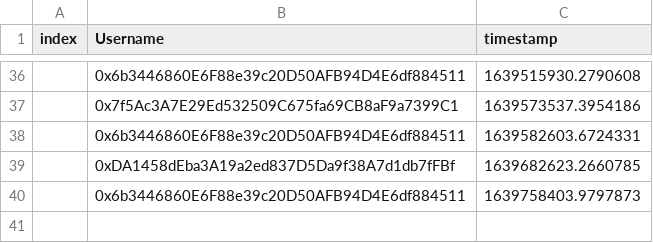
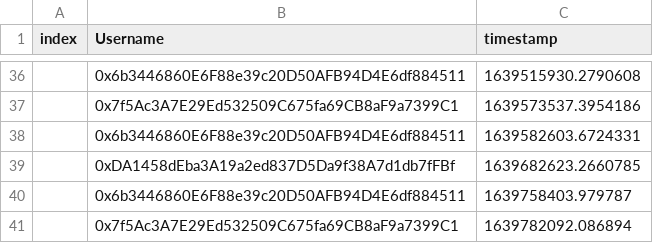
Before and after one commit to timjudge15/timeoutCSV, a CSV file: timeOut.csv, drawn as a sheet; only a part is shown, gaps mark what is left out.

Commit message:
new commit

```diff
--- a/timeOut.csv
+++ b/timeOut.csv
@@ -39,2 +39,3 @@ index,Username,timestamp
 ,0xDA1458dEba3A19a2ed837D5Da9f38A7d1db7fFBf,1639682623.2660785
-,0x6b3446860E6F88e39c20D50AFB94D4E6df884511,1639758403.9797873
+,0x6b3446860E6F88e39c20D50AFB94D4E6df884511,1639758403.979787
+,0x7f5Ac3A7E29Ed532509C675fa69CB8aF9a7399C1,1639782092.086894
```
